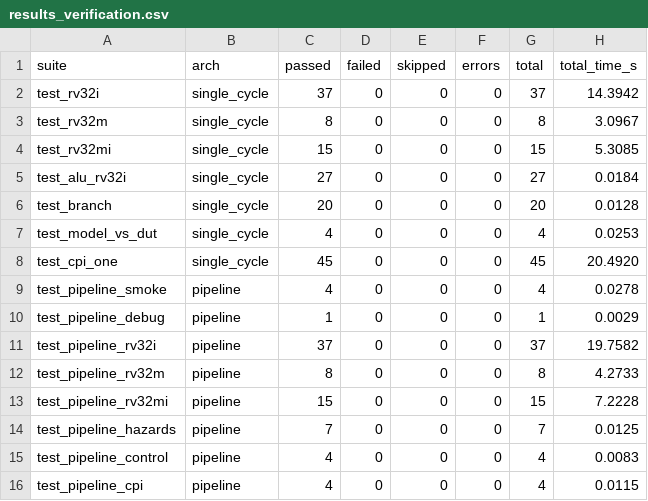
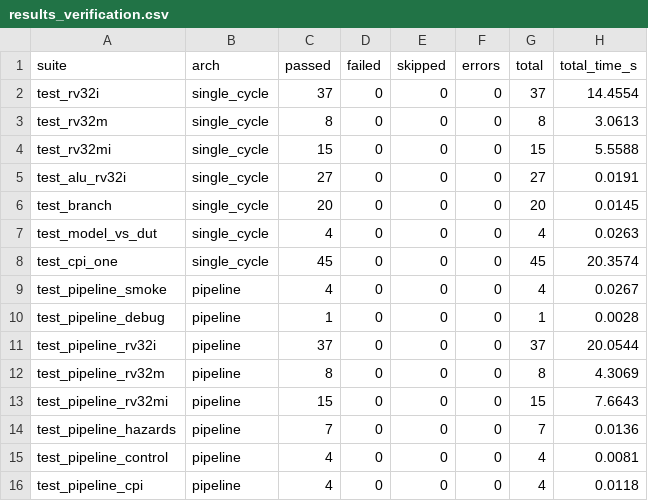
Before and after one commit to Juanes7222/riscv-rv32im-fpga, a CSV file: results/results_verification.csv, drawn as a sheet.

```diff
--- a/results/results_verification.csv
+++ b/results/results_verification.csv
@@ -1,16 +1,16 @@
 suite,arch,passed,failed,skipped,errors,total,total_time_s
-test_rv32i,single_cycle,37,0,0,0,37,14.3942
-test_rv32m,single_cycle,8,0,0,0,8,3.0967
-test_rv32mi,single_cycle,15,0,0,0,15,5.3085
-test_alu_rv32i,single_cycle,27,0,0,0,27,0.0184
-test_branch,single_cycle,20,0,0,0,20,0.0128
-test_model_vs_dut,single_cycle,4,0,0,0,4,0.0253
-test_cpi_one,single_cycle,45,0,0,0,45,20.4920
-test_pipeline_smoke,pipeline,4,0,0,0,4,0.0278
-test_pipeline_debug,pipeline,1,0,0,0,1,0.0029
-test_pipeline_rv32i,pipeline,37,0,0,0,37,19.7582
-test_pipeline_rv32m,pipeline,8,0,0,0,8,4.2733
-test_pipeline_rv32mi,pipeline,15,0,0,0,15,7.2228
-test_pipeline_hazards,pipeline,7,0,0,0,7,0.0125
-test_pipeline_control,pipeline,4,0,0,0,4,0.0083
-test_pipeline_cpi,pipeline,4,0,0,0,4,0.0115
+test_rv32i,single_cycle,37,0,0,0,37,14.4554
+test_rv32m,single_cycle,8,0,0,0,8,3.0613
+test_rv32mi,single_cycle,15,0,0,0,15,5.5588
+test_alu_rv32i,single_cycle,27,0,0,0,27,0.0191
+test_branch,single_cycle,20,0,0,0,20,0.0145
+test_model_vs_dut,single_cycle,4,0,0,0,4,0.0263
+test_cpi_one,single_cycle,45,0,0,0,45,20.3574
+test_pipeline_smoke,pipeline,4,0,0,0,4,0.0267
+test_pipeline_debug,pipeline,1,0,0,0,1,0.0028
+test_pipeline_rv32i,pipeline,37,0,0,0,37,20.0544
+test_pipeline_rv32m,pipeline,8,0,0,0,8,4.3069
+test_pipeline_rv32mi,pipeline,15,0,0,0,15,7.6643
+test_pipeline_hazards,pipeline,7,0,0,0,7,0.0136
+test_pipeline_control,pipeline,4,0,0,0,4,0.0081
+test_pipeline_cpi,pipeline,4,0,0,0,4,0.0118
```
Also changed, not shown: results/results_synthesis.csv, 3 other files.
